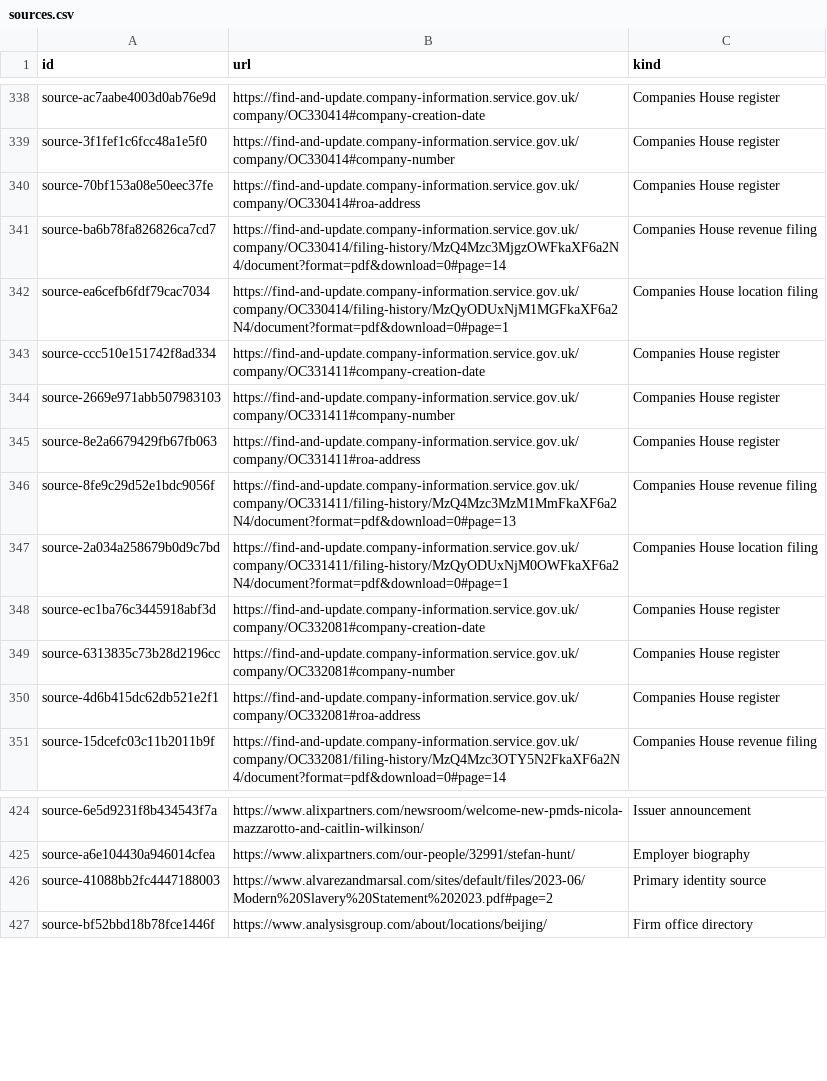
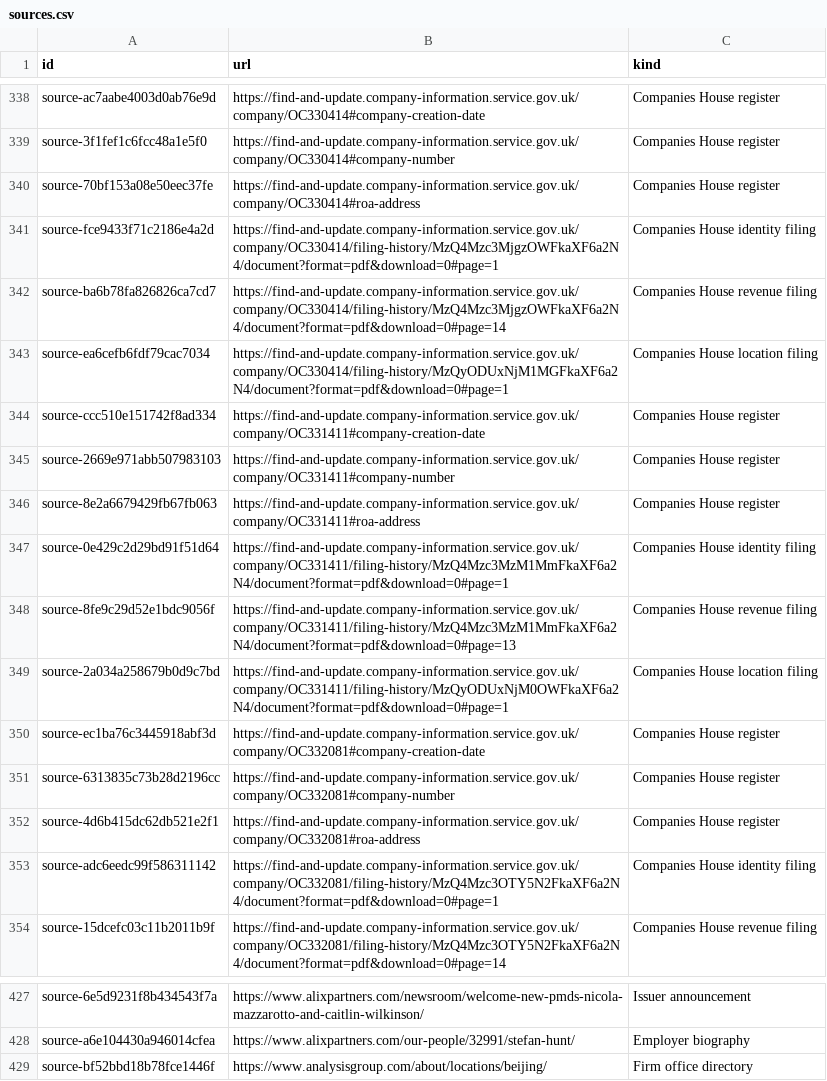
Before and after one commit to leathalobaidi/leathalobaidi.github.io, a CSV file: blog/consultancy-series/database/data/csv/sources.csv, drawn as a sheet; only a part is shown, gaps mark what is left out.

Commit message:
Use accessible original filings for A&M identities

```diff
--- a/blog/consultancy-series/database/data/csv/sources.csv
+++ b/blog/consultancy-series/database/data/csv/sources.csv
@@ -340,2 +340,3 @@ source-3f1fef1c6fcc48a1e5f0,https://find-and-update.company-information.service.
 source-70bf153a08e50eec37fe,https://find-and-update.company-information.service.gov.uk/company/OC330414#roa-address,Companies House register
+source-fce9433f71c2186e4a2d,https://find-and-update.company-information.service.gov.uk/company/OC330414/filing-history/MzQ4Mzc3MjgzOWFkaXF6a2N4/document?format=pdf&download=0#page=1,Companies House identity filing
 source-ba6b78fa826826ca7cd7,https://find-and-update.company-information.service.gov.uk/company/OC330414/filing-history/MzQ4Mzc3MjgzOWFkaXF6a2N4/document?format=pdf&download=0#page=14,Companies House revenue filing
@@ -345,2 +346,3 @@ source-2669e971abb507983103,https://find-and-update.company-information.service.
 source-8e2a6679429fb67fb063,https://find-and-update.company-information.service.gov.uk/company/OC331411#roa-address,Companies House register
+source-0e429c2d29bd91f51d64,https://find-and-update.company-information.service.gov.uk/company/OC331411/filing-history/MzQ4Mzc3MzM1MmFkaXF6a2N4/document?format=pdf&download=0#page=1,Companies House identity filing
 source-8fe9c29d52e1bdc9056f,https://find-and-update.company-information.service.gov.uk/company/OC331411/filing-history/MzQ4Mzc3MzM1MmFkaXF6a2N4/document?format=pdf&download=0#page=13,Companies House revenue filing
@@ -350,2 +352,3 @@ source-6313835c73b28d2196cc,https://find-and-update.company-information.service.
 source-4d6b415dc62db521e2f1,https://find-and-update.company-information.service.gov.uk/company/OC332081#roa-address,Companies House register
+source-adc6eedc99f586311142,https://find-and-update.company-information.service.gov.uk/company/OC332081/filing-history/MzQ4Mzc3OTY5N2FkaXF6a2N4/document?format=pdf&download=0#page=1,Companies House identity filing
 source-15dcefc03c11b2011b9f,https://find-and-update.company-information.service.gov.uk/company/OC332081/filing-history/MzQ4Mzc3OTY5N2FkaXF6a2N4/document?format=pdf&download=0#page=14,Companies House revenue filing
@@ -425,3 +428,2 @@ source-6e5d9231f8b434543f7a,https://www.alixpartners.com/newsroom/welcome-new-pm
 source-a6e104430a946014cfea,https://www.alixpartners.com/our-people/32991/stefan-hunt/,Employer biography
-source-41088bb2fc4447188003,https://www.alvarezandmarsal.com/sites/default/files/2023-06/Modern%20Slavery%20Statement%202023.pdf#page=2,Primary identity source
 source-bf52bbd18b78fce1446f,https://www.analysisgroup.com/about/locations/beijing/,Firm office directory
```
Also changed, not shown: blog/consultancy-series/database/data/csv/firm_identity_links.csv, blog/consultancy-series/database/data/csv/firms.csv, 7 other files.
